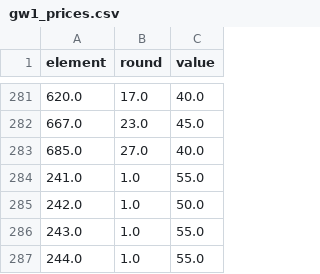
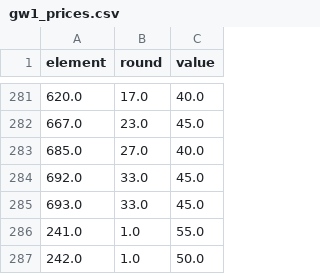
Before and after one commit to bojanstavrikj/LordsofFPL, a CSV file: data/gw1_prices.csv, drawn as a sheet; only a part is shown, gaps mark what is left out; the shorter side is filled out with more unchanged rows; the diff names each change by its address in the sheet, - before the commit and + after, or states it on an @@ line.

```diff
--- a/data/gw1_prices.csv
+++ b/data/gw1_prices.csv
+row 284: 692.0 | 33.0 | 45.0
+row 285: 693.0 | 33.0 | 45.0
```
Also changed, not shown: data/teams_full.csv, 2 other files.
